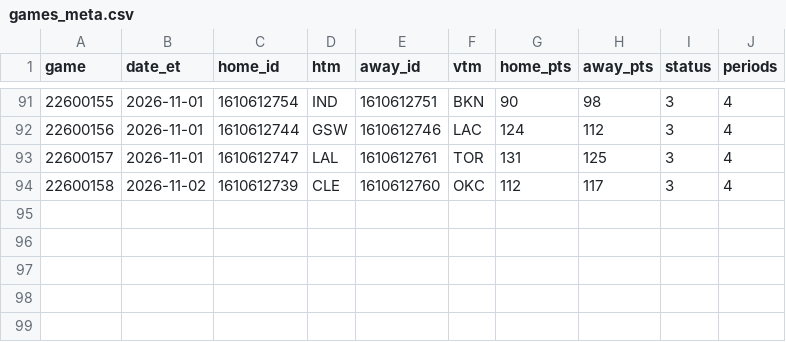
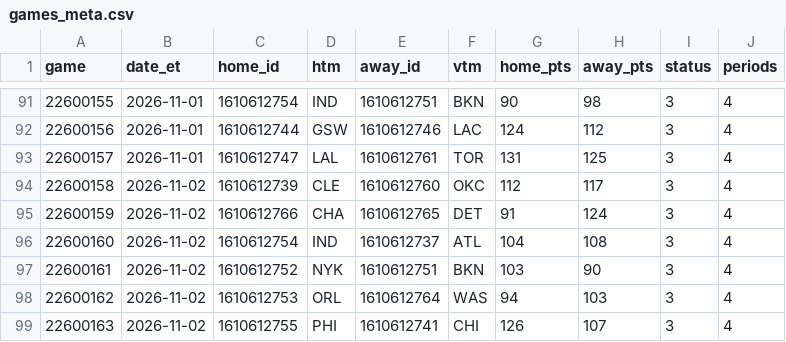
Before and after one commit to jvector26/JIMBO, a CSV file: live/2026/games_meta.csv, drawn as a sheet; only a part is shown, gaps mark what is left out.

```diff
--- a/live/2026/games_meta.csv
+++ b/live/2026/games_meta.csv
@@ -94 +94,6 @@ game,date_et,home_id,htm,away_id,vtm,home_pts,away_pts,status,periods
 22600158,2026-11-02,1610612739,CLE,1610612760,OKC,112,117,3,4
+22600159,2026-11-02,1610612766,CHA,1610612765,DET,91,124,3,4
+22600160,2026-11-02,1610612754,IND,1610612737,ATL,104,108,3,4
+22600161,2026-11-02,1610612752,NYK,1610612751,BKN,103,90,3,4
+22600162,2026-11-02,1610612753,ORL,1610612764,WAS,94,103,3,4
+22600163,2026-11-02,1610612755,PHI,1610612741,CHI,126,107,3,4
```
Also changed, not shown: live/2026/injuries.csv, live/2026/schedule.csv, 15 other files.
